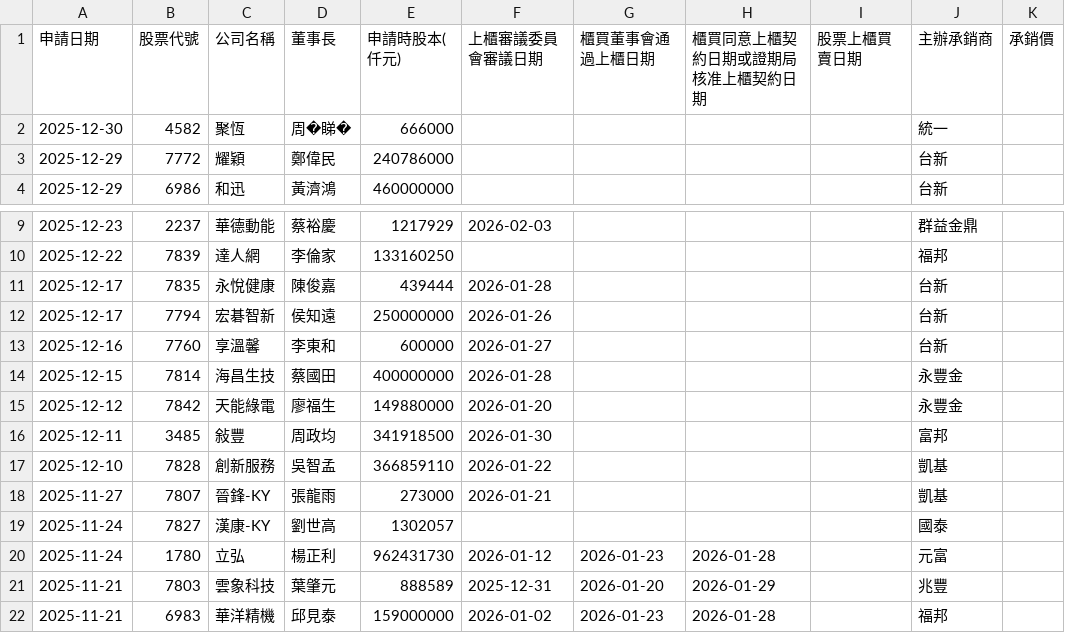
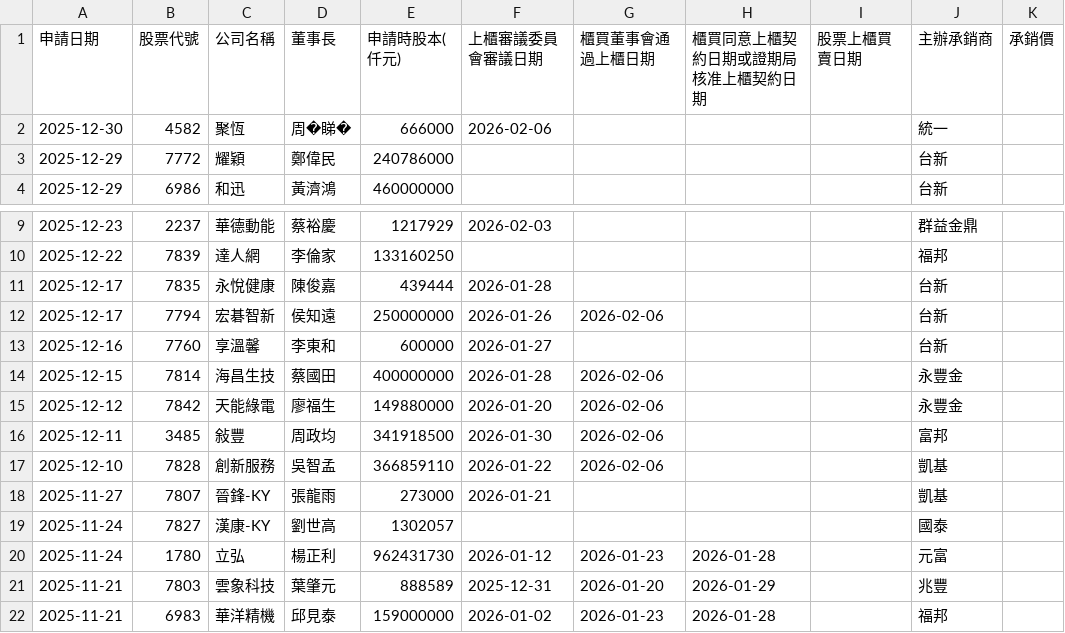
Before and after one commit to wenchiehlee/Selenium-Actions.IPO, a CSV file: TWSE_TPEX-IPO-utf8-filter-sort-no-duplicate.csv, drawn as a sheet; only a part is shown, gaps mark what is left out; the diff names each change by its address in the sheet, - before the commit and + after, or states it on an @@ line.

```diff
--- a/TWSE_TPEX-IPO-utf8-filter-sort-no-duplicate.csv
+++ b/TWSE_TPEX-IPO-utf8-filter-sort-no-duplicate.csv
-F2 (上櫃審議委員會審議日期): (empty)
+F2 (上櫃審議委員會審議日期): 2026-02-06
-G12 (櫃買董事會通過上櫃日期): (empty)
+G12 (櫃買董事會通過上櫃日期): 2026-02-06
-G14:G17 (櫃買董事會通過上櫃日期): (empty)
+G14:G17 (櫃買董事會通過上櫃日期): 2026-02-06
```
Also changed, not shown: TWSE_TPEX-IPO-utf8-filter-sort.csv, TWSE_TPEX-IPO-utf8-filter.csv, 14 other files.
